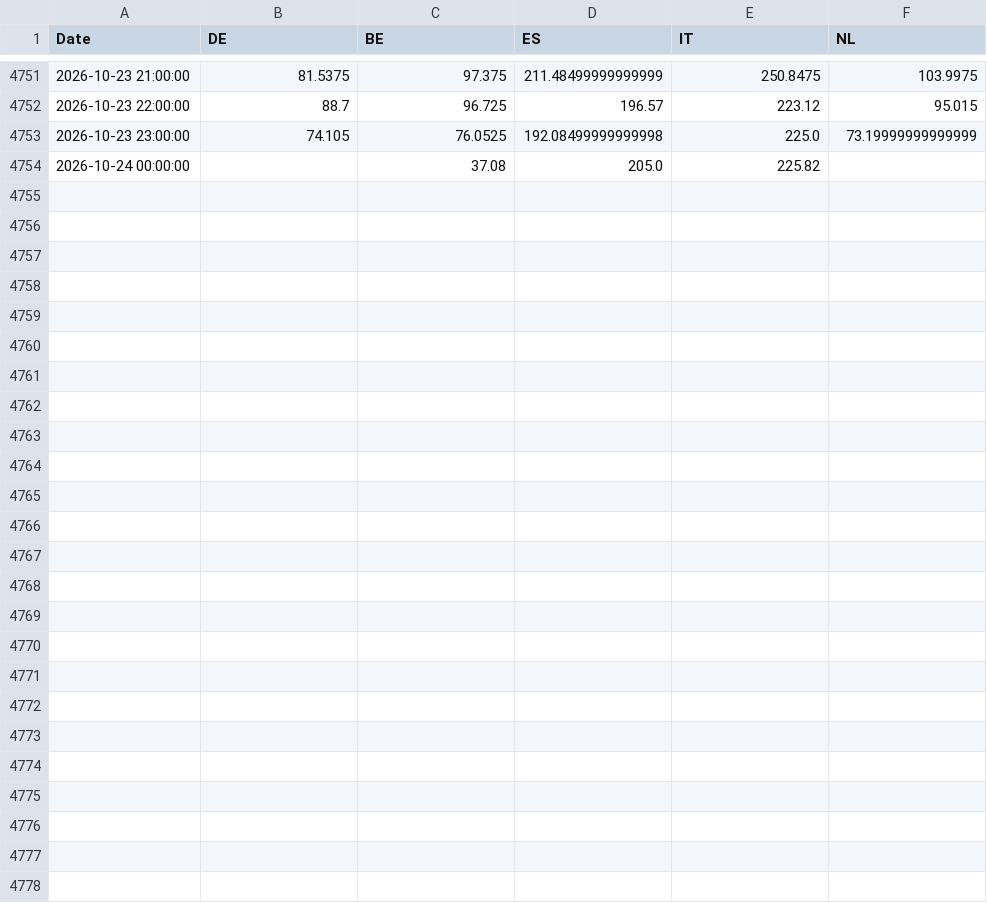
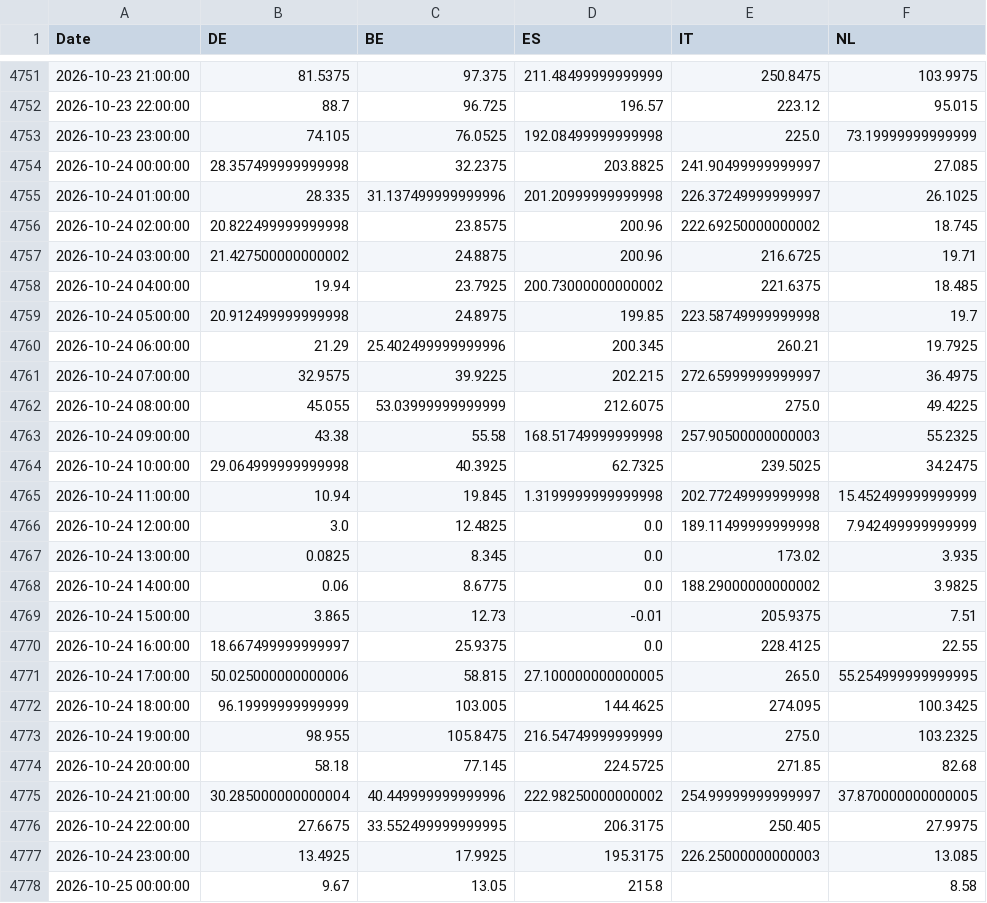
Before and after one commit to TomSRemy/PPA-Dashboard, a CSV file: ppa_dashboard/data/xborder_da_prices.csv, drawn as a sheet; only a part is shown, gaps mark what is left out.

```diff
--- a/ppa_dashboard/data/xborder_da_prices.csv
+++ b/ppa_dashboard/data/xborder_da_prices.csv
@@ -4753,2 +4753,26 @@ Date,DE,BE,ES,IT,NL
 2026-10-23 23:00:00,74.105,76.0525,192.08499999999998,225.0,73.19999999999999
-2026-10-24 00:00:00,,37.08,205.0,225.82,
+2026-10-24 00:00:00,28.357499999999998,32.2375,203.8825,241.90499999999997,27.085
+2026-10-24 01:00:00,28.335,31.137499999999996,201.20999999999998,226.37249999999997,26.1025
+2026-10-24 02:00:00,20.822499999999998,23.8575,200.96,222.69250000000002,18.745
+2026-10-24 03:00:00,21.427500000000002,24.8875,200.96,216.6725,19.71
+2026-10-24 04:00:00,19.94,23.7925,200.73000000000002,221.6375,18.485
+2026-10-24 05:00:00,20.912499999999998,24.8975,199.85,223.58749999999998,19.7
+2026-10-24 06:00:00,21.29,25.402499999999996,200.345,260.21,19.7925
+2026-10-24 07:00:00,32.9575,39.9225,202.215,272.65999999999997,36.4975
+2026-10-24 08:00:00,45.055,53.03999999999999,212.6075,275.0,49.4225
+2026-10-24 09:00:00,43.38,55.58,168.51749999999998,257.90500000000003,55.2325
+2026-10-24 10:00:00,29.064999999999998,40.3925,62.7325,239.5025,34.2475
+2026-10-24 11:00:00,10.94,19.845,1.3199999999999998,202.77249999999998,15.452499999999999
+2026-10-24 12:00:00,3.0,12.4825,0.0,189.11499999999998,7.942499999999999
+2026-10-24 13:00:00,0.0825,8.345,0.0,173.02,3.935
+2026-10-24 14:00:00,0.06,8.6775,0.0,188.29000000000002,3.9825
+2026-10-24 15:00:00,3.865,12.73,-0.01,205.9375,7.51
+2026-10-24 16:00:00,18.667499999999997,25.9375,0.0,228.4125,22.55
+2026-10-24 17:00:00,50.025000000000006,58.815,27.100000000000005,265.0,55.254999999999995
+2026-10-24 18:00:00,96.19999999999999,103.005,144.4625,274.095,100.3425
+2026-10-24 19:00:00,98.955,105.8475,216.54749999999999,275.0,103.2325
+2026-10-24 20:00:00,58.18,77.145,224.5725,271.85,82.68
+2026-10-24 21:00:00,30.285000000000004,40.449999999999996,222.98250000000002,254.99999999999997,37.870000000000005
+2026-10-24 22:00:00,27.6675,33.552499999999995,206.3175,250.405,27.9975
+2026-10-24 23:00:00,13.4925,17.9925,195.3175,226.25000000000003,13.085
+2026-10-25 00:00:00,9.67,13.05,215.8,,8.58
```
Also changed, not shown: ppa_dashboard/data/fcr_prices.csv.
